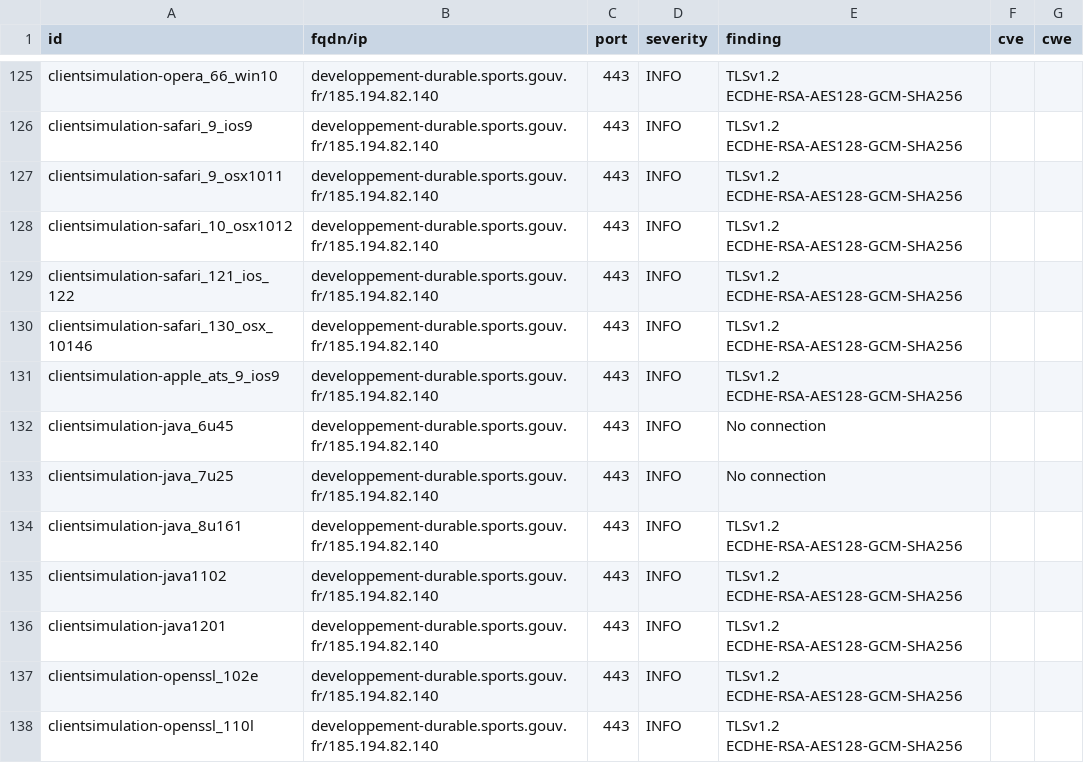
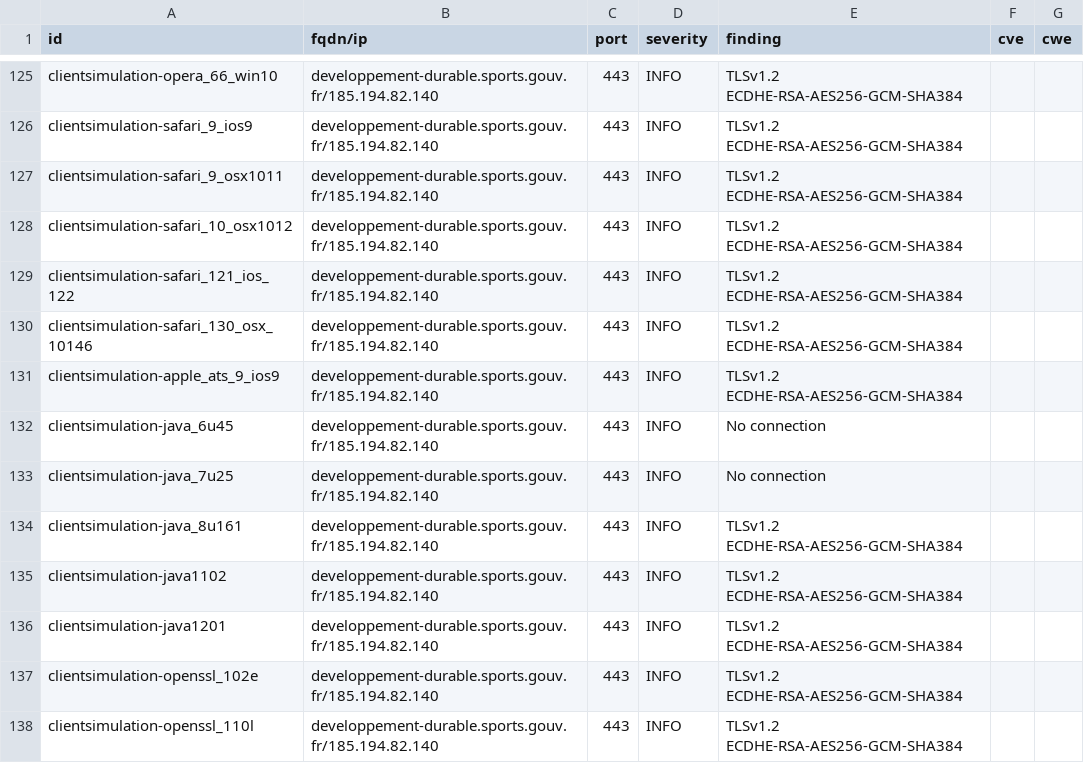
Before and after one commit to SocialGouv/dnum-dashboard, a CSV file: results/aHR0cHM6Ly9kZXZlbG9wcGVtZW50LWR1cmFibGUuc3BvcnRzLmdvdXYuZnI=/testssl.csv, drawn as a sheet; only a part is shown, gaps mark what is left out; the diff covers the shown part only.

```diff
--- a/results/aHR0cHM6Ly9kZXZlbG9wcGVtZW50LWR1cmFibGUuc3BvcnRzLmdvdXYuZnI=/testssl.csv
+++ b/results/aHR0cHM6Ly9kZXZlbG9wcGVtZW50LWR1cmFibGUuc3BvcnRzLmdvdXYuZnI=/testssl.csv
@@ -125,14 +125,14 @@
-"clientsimulation-opera_66_win10","developpement-durable.sports.gouv.fr/185.194.82.140","443","INFO","TLSv1.2 ECDHE-RSA-AES128-GCM-SHA256","",""
-"clientsimulation-safari_9_ios9","developpement-durable.sports.gouv.fr/185.194.82.140","443","INFO","TLSv1.2 ECDHE-RSA-AES128-GCM-SHA256","",""
-"clientsimulation-safari_9_osx1011","developpement-durable.sports.gouv.fr/185.194.82.140","443","INFO","TLSv1.2 ECDHE-RSA-AES128-GCM-SHA256","",""
-"clientsimulation-safari_10_osx1012","developpement-durable.sports.gouv.fr/185.194.82.140","443","INFO","TLSv1.2 ECDHE-RSA-AES128-GCM-SHA256","",""
-"clientsimulation-safari_121_ios_122","developpement-durable.sports.gouv.fr/185.194.82.140","443","INFO","TLSv1.2 ECDHE-RSA-AES128-GCM-SHA256","",""
-"clientsimulation-safari_130_osx_10146","developpement-durable.sports.gouv.fr/185.194.82.140","443","INFO","TLSv1.2 ECDHE-RSA-AES128-GCM-SHA256","",""
-"clientsimulation-apple_ats_9_ios9","developpement-durable.sports.gouv.fr/185.194.82.140","443","INFO","TLSv1.2 ECDHE-RSA-AES128-GCM-SHA256","",""
+"clientsimulation-opera_66_win10","developpement-durable.sports.gouv.fr/185.194.82.140","443","INFO","TLSv1.2 ECDHE-RSA-AES256-GCM-SHA384","",""
+"clientsimulation-safari_9_ios9","developpement-durable.sports.gouv.fr/185.194.82.140","443","INFO","TLSv1.2 ECDHE-RSA-AES256-GCM-SHA384","",""
+"clientsimulation-safari_9_osx1011","developpement-durable.sports.gouv.fr/185.194.82.140","443","INFO","TLSv1.2 ECDHE-RSA-AES256-GCM-SHA384","",""
+"clientsimulation-safari_10_osx1012","developpement-durable.sports.gouv.fr/185.194.82.140","443","INFO","TLSv1.2 ECDHE-RSA-AES256-GCM-SHA384","",""
+"clientsimulation-safari_121_ios_122","developpement-durable.sports.gouv.fr/185.194.82.140","443","INFO","TLSv1.2 ECDHE-RSA-AES256-GCM-SHA384","",""
+"clientsimulation-safari_130_osx_10146","developpement-durable.sports.gouv.fr/185.194.82.140","443","INFO","TLSv1.2 ECDHE-RSA-AES256-GCM-SHA384","",""
+"clientsimulation-apple_ats_9_ios9","developpement-durable.sports.gouv.fr/185.194.82.140","443","INFO","TLSv1.2 ECDHE-RSA-AES256-GCM-SHA384","",""
 "clientsimulation-java_6u45","developpement-durable.sports.gouv.fr/185.194.82.140","443","INFO","No connection","",""
 "clientsimulation-java_7u25","developpement-durable.sports.gouv.fr/185.194.82.140","443","INFO","No connection","",""
-"clientsimulation-java_8u161","developpement-durable.sports.gouv.fr/185.194.82.140","443","INFO","TLSv1.2 ECDHE-RSA-AES128-GCM-SHA256","",""
-"clientsimulation-java1102","developpement-durable.sports.gouv.fr/185.194.82.140","443","INFO","TLSv1.2 ECDHE-RSA-AES128-GCM-SHA256","",""
-"clientsimulation-java1201","developpement-durable.sports.gouv.fr/185.194.82.140","443","INFO","TLSv1.2 ECDHE-RSA-AES128-GCM-SHA256","",""
-"clientsimulation-openssl_102e","developpement-durable.sports.gouv.fr/185.194.82.140","443","INFO","TLSv1.2 ECDHE-RSA-AES128-GCM-SHA256","",""
-"clientsimulation-openssl_110l","developpement-durable.sports.gouv.fr/185.194.82.140","443","INFO","TLSv1.2 ECDHE-RSA-AES128-GCM-SHA256","",""
+"clientsimulation-java_8u161","developpement-durable.sports.gouv.fr/185.194.82.140","443","INFO","TLSv1.2 ECDHE-RSA-AES256-GCM-SHA384","",""
+"clientsimulation-java1102","developpement-durable.sports.gouv.fr/185.194.82.140","443","INFO","TLSv1.2 ECDHE-RSA-AES256-GCM-SHA384","",""
+"clientsimulation-java1201","developpement-durable.sports.gouv.fr/185.194.82.140","443","INFO","TLSv1.2 ECDHE-RSA-AES256-GCM-SHA384","",""
+"clientsimulation-openssl_102e","developpement-durable.sports.gouv.fr/185.194.82.140","443","INFO","TLSv1.2 ECDHE-RSA-AES256-GCM-SHA384","",""
+"clientsimulation-openssl_110l","developpement-durable.sports.gouv.fr/185.194.82.140","443","INFO","TLSv1.2 ECDHE-RSA-AES256-GCM-SHA384","",""
```
Also changed, not shown: 2 removed rows and 55 edited cells elsewhere in this file, 8 other files.
